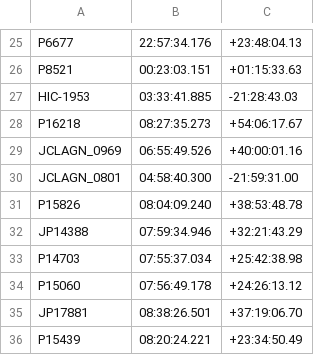
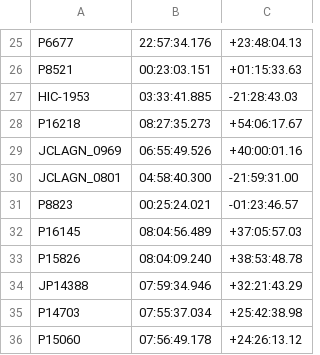
Before and after one commit to xoubish/CLAGN, a CSV file: docs/october/oct26_coordinates.csv, drawn as a sheet; only a part is shown, gaps mark what is left out; the shorter side is filled out with more unchanged rows.

```diff
--- a/docs/october/oct26_coordinates.csv
+++ b/docs/october/oct26_coordinates.csv
@@ -30,2 +30,4 @@ JCLAGN_0969,06:55:49.526,+40:00:01.16
 JCLAGN_0801,04:58:40.300,-21:59:31.00
+P8823,00:25:24.021,-01:23:46.57
+P16145,08:04:56.489,+37:05:57.03
 P15826,08:04:09.240,+38:53:48.78
```
Also changed, not shown: docs/october/manual_visits.csv, docs/october/oct26_backups_ngps.csv, 4 other files.
